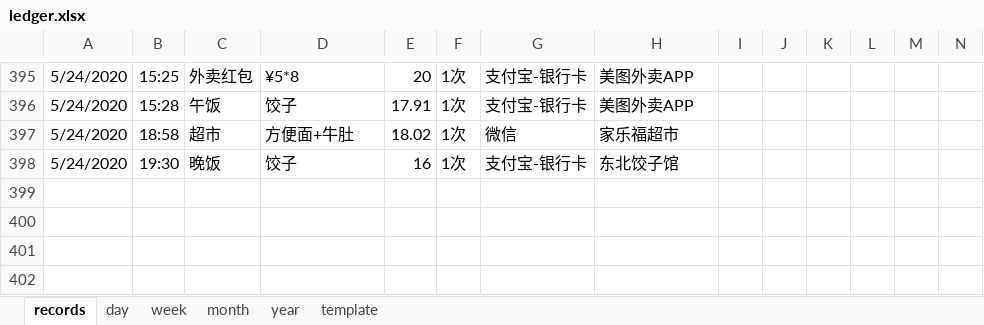
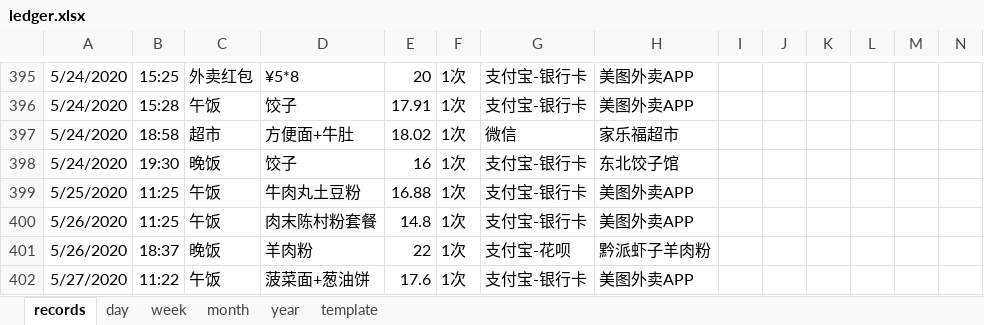
Before and after one commit to Gzhennaxia/Gzhennaxia.github.io, an Excel workbook: source/excel/ledger.xlsx, sheet records, drawn as a sheet; only a part is shown, gaps mark what is left out; values as stored, in another font and other column widths than the file's, no borders; table styles not drawn; rows hold the shown columns only; the diff names each change by its address in the sheet, - before the commit and + after, or states it on an @@ line.

Commit message:
update-83

```diff
--- a/source/excel/ledger.xlsx (sheet records)
+++ b/source/excel/ledger.xlsx (sheet records)
+row 399: 5/25/2020 | 11:25 | 午饭 | 牛肉丸土豆粉 | 16.88 | 1次 | 支付宝-银行卡 | 美图外卖APP
+row 400: 5/26/2020 | 11:25 | 午饭 | 肉末陈村粉套餐 | 14.8 | 1次 | 支付宝-银行卡 | 美图外卖APP
+row 401: 5/26/2020 | 18:37 | 晚饭 | 羊肉粉 | 22 | 1次 | 支付宝-花呗 | 黔派虾子羊肉粉
+row 402: 5/27/2020 | 11:22 | 午饭 | 菠菜面+葱油饼 | 17.6 | 1次 | 支付宝-银行卡 | 美图外卖APP
```
